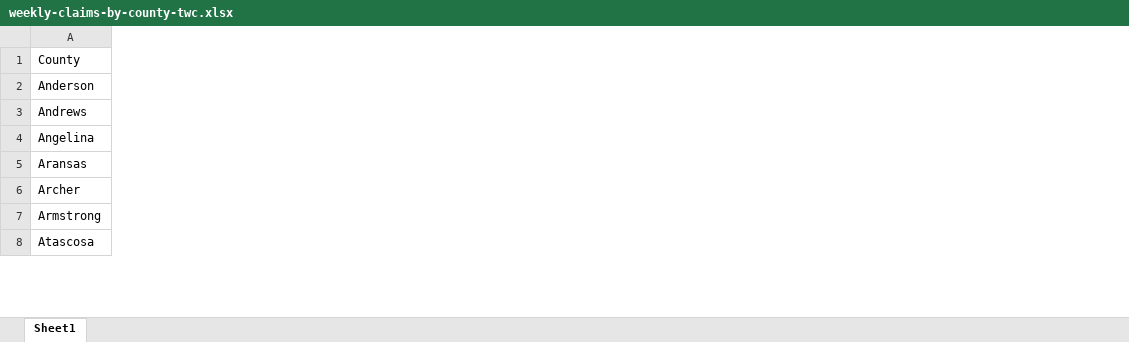
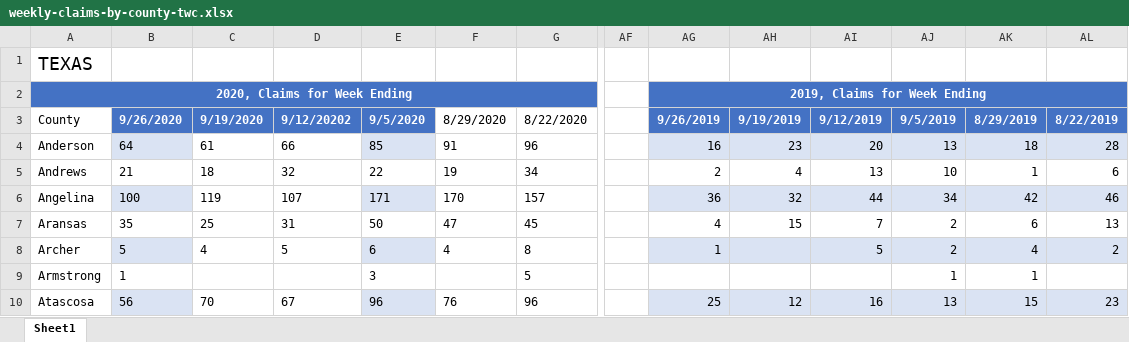
Before and after one commit to coreysparks/TX_demography, an Excel workbook: data/weekly-claims-by-county-twc.xlsx, sheet Sheet1, drawn as a sheet; only a part is shown, gaps mark what is left out; values as stored, in another font and other column widths than the file's, no borders; table styles not drawn; addresses are those after the commit; rows hold the shown columns only; the diff names each change by its address in the sheet, - before the commit and + after, or states it on an @@ line.

```diff
--- a/data/weekly-claims-by-county-twc.xlsx (sheet Sheet1)
+++ b/data/weekly-claims-by-county-twc.xlsx (sheet Sheet1)
+column B, rows 3-10: 9/26/2020 | 64 | 21 | 100 | 35 | 5 | 1 | 56
+column C, rows 3-10: 9/19/2020 | 61 | 18 | 119 | 25 | 4 |  | 70
+column D, rows 3-10: 9/12/20202 | 66 | 32 | 107 | 31 | 5 |  | 67
+column E, rows 3-10: 9/5/2020 | 85 | 22 | 171 | 50 | 6 | 3 | 96
+column F, rows 3-10: 8/29/2020 | 91 | 19 | 170 | 47 | 4 |  | 76
+column G, rows 3-10: 8/22/2020 | 96 | 34 | 157 | 45 | 8 | 5 | 96
+column AF, empty
+column AG, rows 3-10: 9/26/2019 | 16 | 2 | 36 | 4 | 1 |  | 25
+column AH, rows 3-10: 9/19/2019 | 23 | 4 | 32 | 15 |  |  | 12
+column AI, rows 3-10: 9/12/2019 | 20 | 13 | 44 | 7 | 5 |  | 16
+column AJ, rows 3-10: 9/5/2019 | 13 | 10 | 34 | 2 | 2 | 1 | 13
+column AK, rows 3-10: 8/29/2019 | 18 | 1 | 42 | 6 | 4 | 1 | 15
+column AL, rows 3-10: 8/22/2019 | 28 | 6 | 46 | 13 | 2 |  | 23
+row 1: TEXAS
+row 2: 2020, Claims for Week Ending |  |  |  |  |  |  |  | 2019, Claims for Week Ending
```
Also changed, not shown: 7 other files.
